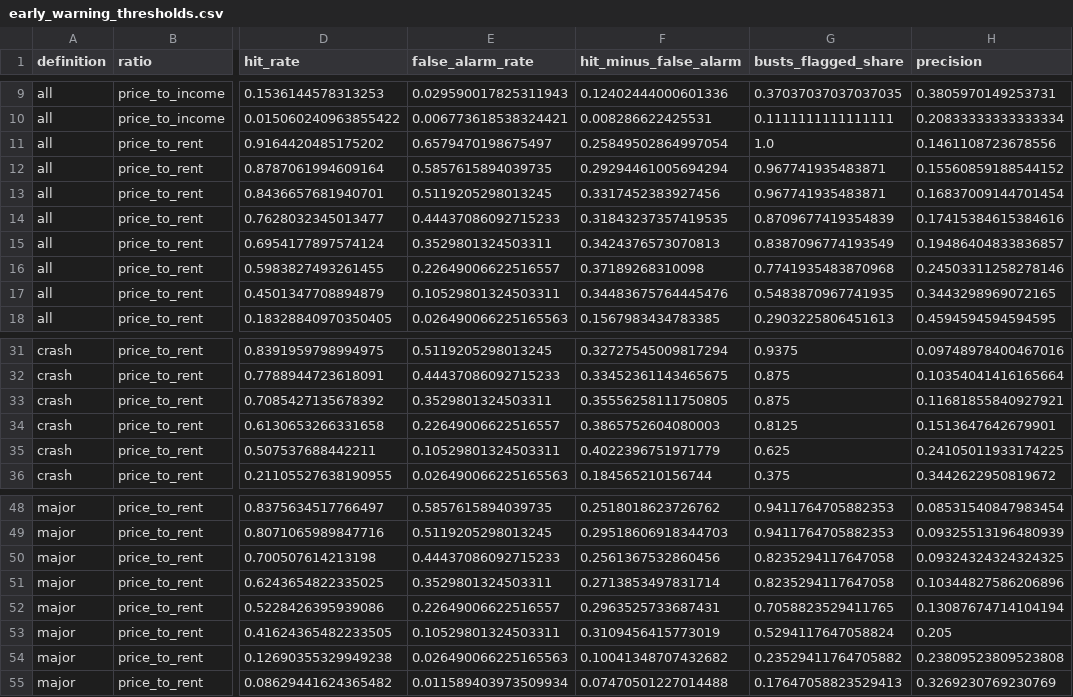
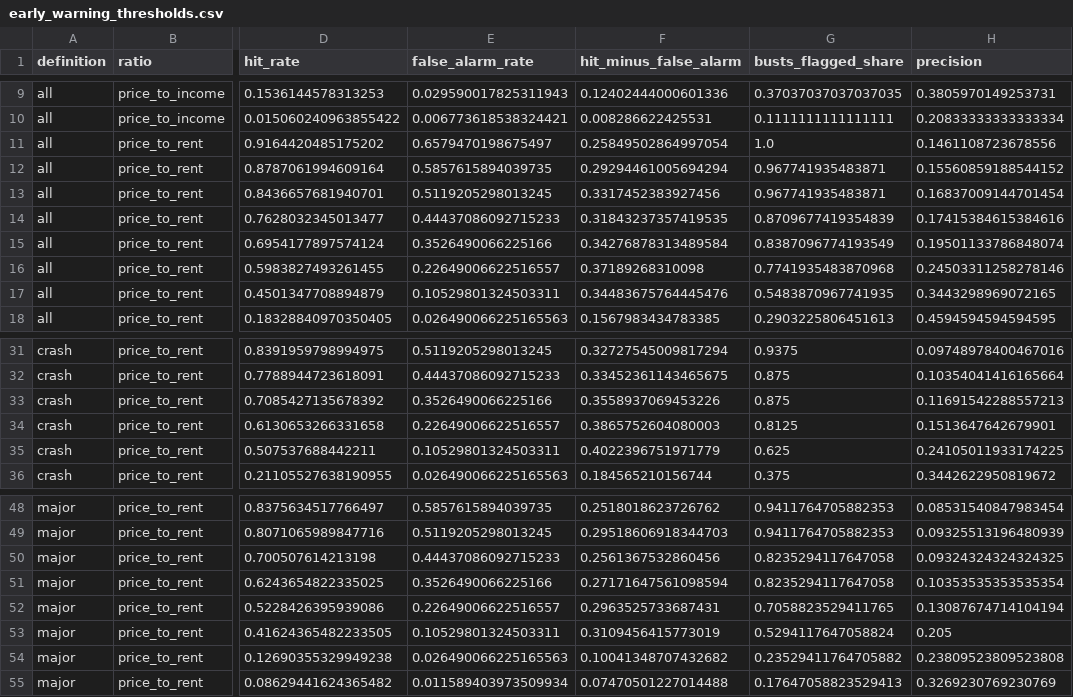
Before and after one commit to Jojolap1/housing-fundamentals-thesis, a CSV file: data/processed/early_warning_thresholds.csv, drawn as a sheet; only a part is shown, gaps mark what is left out; the diff names each change by its address in the sheet, - before the commit and + after, or states it on an @@ line.

```diff
--- a/data/processed/early_warning_thresholds.csv
+++ b/data/processed/early_warning_thresholds.csv
-E15 (false_alarm_rate): 0.3529801324503311
+E15 (false_alarm_rate): 0.3526490066225166
-F15 (hit_minus_false_alarm): 0.3424376573070813
+F15 (hit_minus_false_alarm): 0.34276878313489584
-H15 (precision): 0.19486404833836857
+H15 (precision): 0.19501133786848074
-E33 (false_alarm_rate): 0.3529801324503311
+E33 (false_alarm_rate): 0.3526490066225166
-F33 (hit_minus_false_alarm): 0.35556258111750805
+F33 (hit_minus_false_alarm): 0.3558937069453226
-H33 (precision): 0.11681855840927921
+H33 (precision): 0.11691542288557213
-E51 (false_alarm_rate): 0.3529801324503311
+E51 (false_alarm_rate): 0.3526490066225166
-F51 (hit_minus_false_alarm): 0.2713853497831714
+F51 (hit_minus_false_alarm): 0.27171647561098594
-H51 (precision): 0.10344827586206896
+H51 (precision): 0.10353535353535354
```
Also changed, not shown: data/processed/early_warning_busts.csv, data/raw/MANIFEST.csv, 4 other files.
